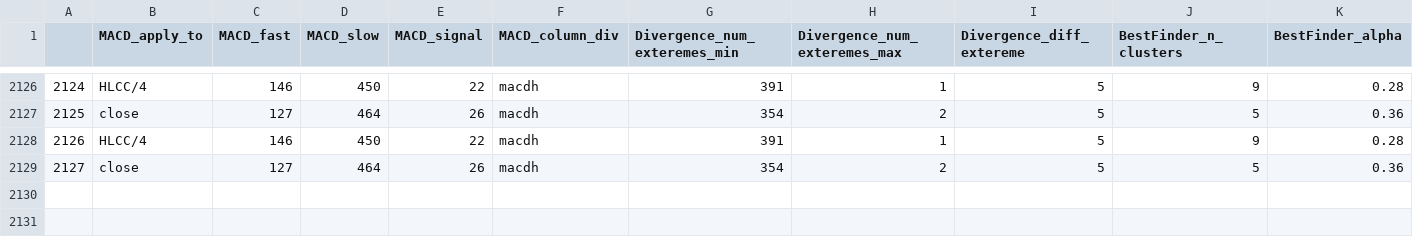
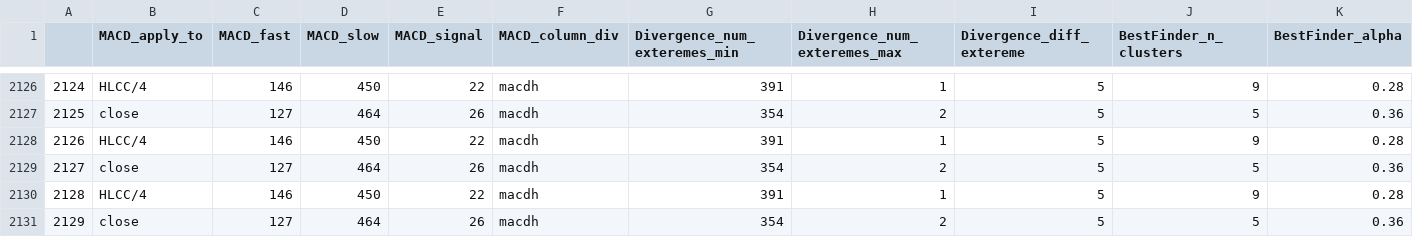
Before and after one commit to Mehrshad-Sorena/ShadBot, a CSV file: src/indicators/MACD/GeneticLearning_DB/elites/secondry/sell/XAUUSD_i_ChromosomeResults.csv, drawn as a sheet; only a part is shown, gaps mark what is left out; rows hold the shown columns only; the diff names each change by its address in the sheet, - before the commit and + after, or states it on an @@ line.

```diff
--- a/src/indicators/MACD/GeneticLearning_DB/elites/secondry/sell/XAUUSD_i_ChromosomeResults.csv
+++ b/src/indicators/MACD/GeneticLearning_DB/elites/secondry/sell/XAUUSD_i_ChromosomeResults.csv
+row 2130: 2128 | HLCC/4 | 146 | 450 | 22 | macdh | 391 | 1 | 5 | 9 | 0.28
+row 2131: 2129 | close | 127 | 464 | 26 | macdh | 354 | 2 | 5 | 5 | 0.36
```
Also changed, not shown: src/indicators/MACD/GeneticLearning_DB/elites/secondry/sell/XAUUSD_i_LearningResults.csv, src/indicators/RSI/GeneticLearning_DB/elites/secondry/sell/XAUUSD_i_LearningResults.csv, 10 other files.
